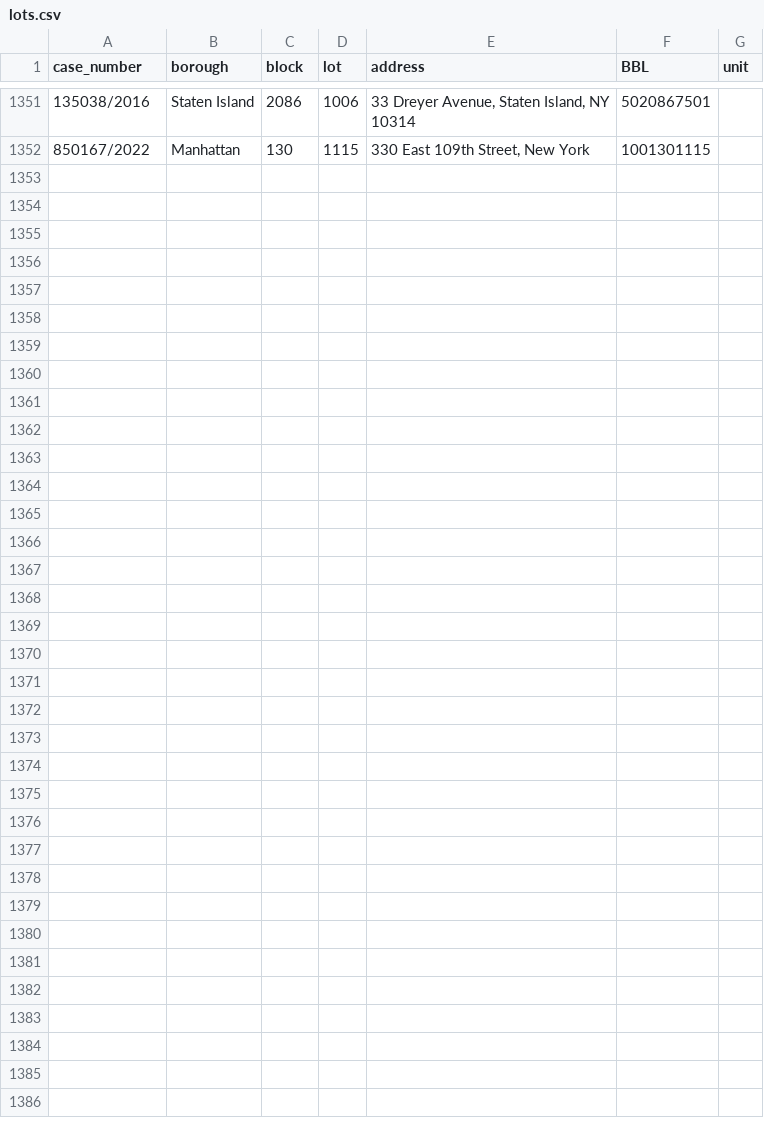
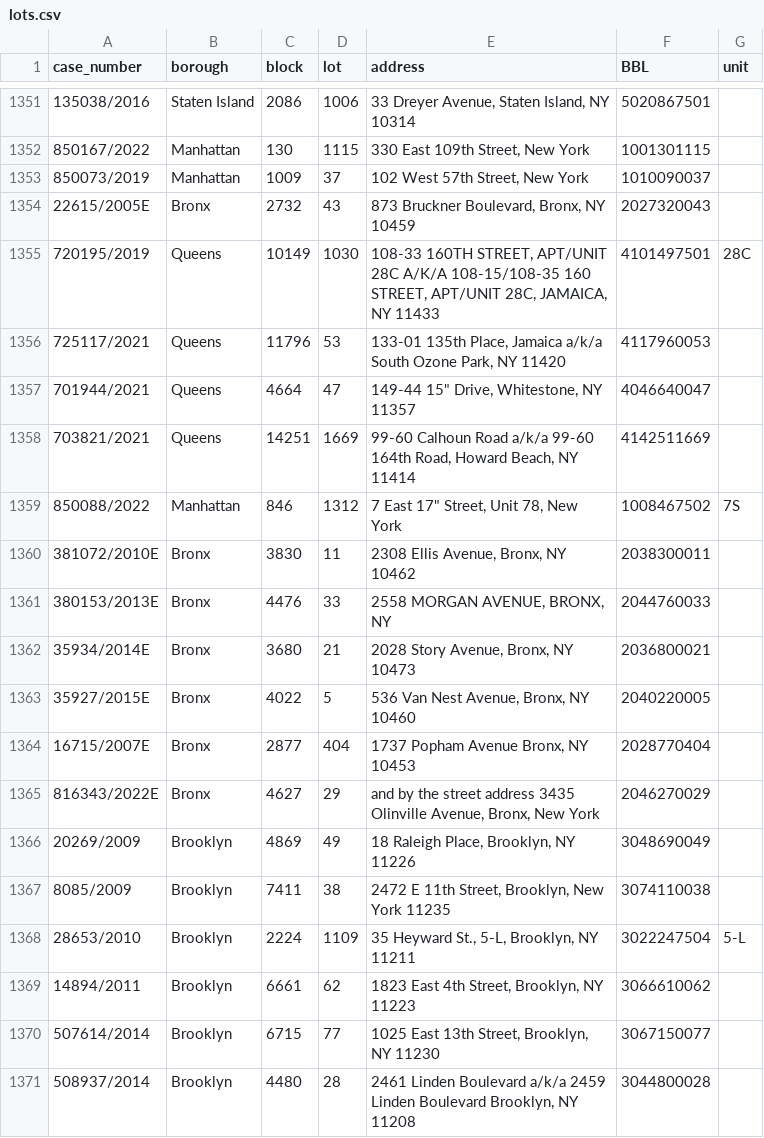
Before and after one commit to ivoytov/manhattan, a CSV file: foreclosures/lots.csv, drawn as a sheet; only a part is shown, gaps mark what is left out; the diff covers the shown part only; the diff names each change by its address in the sheet, - before the commit and + after, or states it on an @@ line.

```diff
--- a/foreclosures/lots.csv
+++ b/foreclosures/lots.csv
+row 1353: 850073/2019 | Manhattan | 1009 | 37 | 102 West 57th Street, New York | 1010090037
+row 1354: 22615/2005E | Bronx | 2732 | 43 | 873 Bruckner Boulevard, Bronx, NY 10459 | 2027320043
+row 1355: 720195/2019 | Queens | 10149 | 1030 | 108-33 160TH STREET, APT/UNIT 28C A/K/A 108-15/108-35 160 STREET, APT/UNIT 28C, JAMAICA, NY 11433 | 4101497501 | 28C
+row 1356: 725117/2021 | Queens | 11796 | 53 | 133-01 135th Place, Jamaica a/k/a South Ozone Park, NY 11420 | 4117960053
+row 1357: 701944/2021 | Queens | 4664 | 47 | 149-44 15" Drive, Whitestone, NY 11357 | 4046640047
+row 1358: 703821/2021 | Queens | 14251 | 1669 | 99-60 Calhoun Road a/k/a 99-60 164th Road, Howard Beach, NY 11414 | 4142511669
+row 1359: 850088/2022 | Manhattan | 846 | 1312 | 7 East 17" Street, Unit 78, New York | 1008467502 | 7S
+row 1360: 381072/2010E | Bronx | 3830 | 11 | 2308 Ellis Avenue, Bronx, NY 10462 | 2038300011
+row 1361: 380153/2013E | Bronx | 4476 | 33 | 2558 MORGAN AVENUE, BRONX, NY | 2044760033
+row 1362: 35934/2014E | Bronx | 3680 | 21 | 2028 Story Avenue, Bronx, NY 10473 | 2036800021
+row 1363: 35927/2015E | Bronx | 4022 | 5 | 536 Van Nest Avenue, Bronx, NY 10460 | 2040220005
+row 1364: 16715/2007E | Bronx | 2877 | 404 | 1737 Popham Avenue Bronx, NY 10453 | 2028770404
+row 1365: 816343/2022E | Bronx | 4627 | 29 | and by the street address 3435 Olinville Avenue, Bronx, New York | 2046270029
+row 1366: 20269/2009 | Brooklyn | 4869 | 49 | 18 Raleigh Place, Brooklyn, NY 11226 | 3048690049
+row 1367: 8085/2009 | Brooklyn | 7411 | 38 | 2472 E 11th Street, Brooklyn, New York 11235 | 3074110038
+row 1368: 28653/2010 | Brooklyn | 2224 | 1109 | 35 Heyward St., 5-L, Brooklyn, NY 11211 | 3022247504 | 5-L
+row 1369: 14894/2011 | Brooklyn | 6661 | 62 | 1823 East 4th Street, Brooklyn, NY 11223 | 3066610062
+row 1370: 507614/2014 | Brooklyn | 6715 | 77 | 1025 East 13th Street, Brooklyn, NY 11230 | 3067150077
+row 1371: 508937/2014 | Brooklyn | 4480 | 28 | 2461 Linden Boulevard a/k/a 2459 Linden Boulevard Brooklyn, NY 11208 | 3044800028
```
Also changed, not shown: 9 added rows elsewhere in this file, foreclosures/auction_sales.csv, foreclosures/bids.csv, 1 other file.
